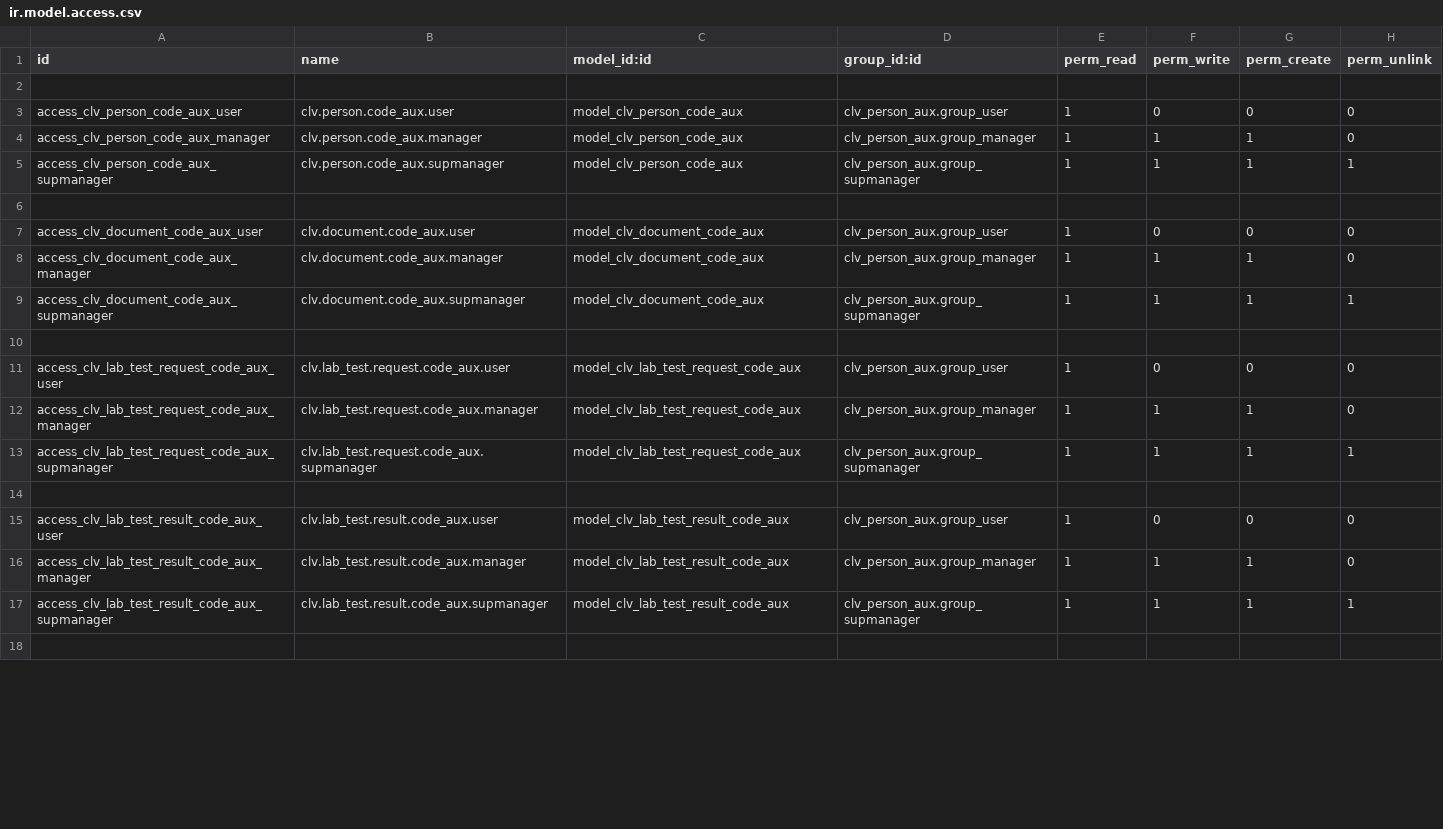
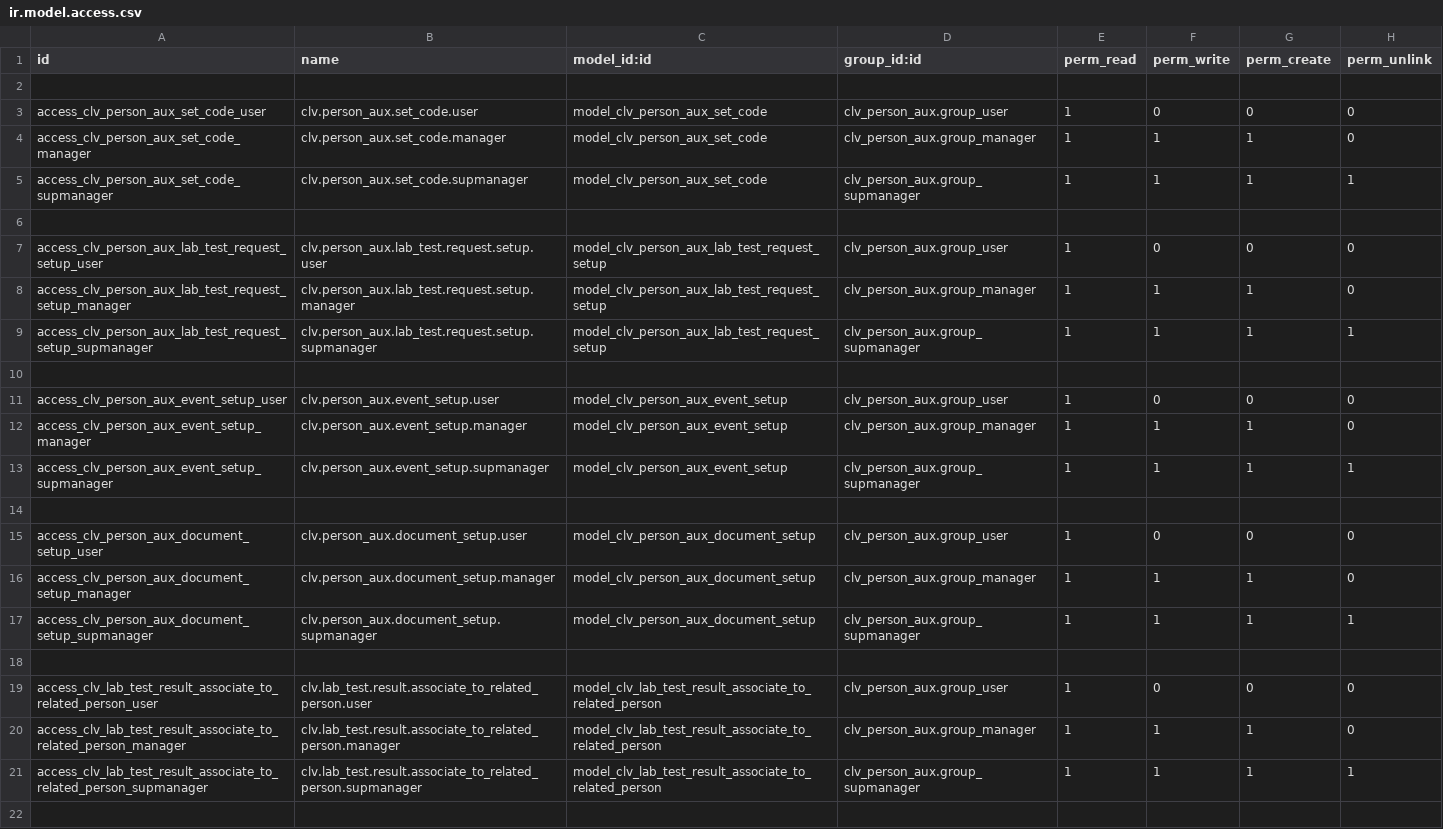
Before and after one commit to CLVsol/clvsol_odoo_addons_jcafb, a CSV file: clv_person_aux_jcafb/security/ir.model.access.csv, drawn as a sheet; only a part is shown; the diff covers the shown part only.

Commit message:
[REF] clv_person_aux_jcafb

```diff
--- a/clv_person_aux_jcafb/security/ir.model.access.csv
+++ b/clv_person_aux_jcafb/security/ir.model.access.csv
@@ -2,17 +2,21 @@ id,name,model_id:id,group_id:id,perm_read,perm_write,perm_create,perm_unlink
 
-access_clv_person_code_aux_user,clv.person.code_aux.user,model_clv_person_code_aux,clv_person_aux.group_user,1,0,0,0
-access_clv_person_code_aux_manager,clv.person.code_aux.manager,model_clv_person_code_aux,clv_person_aux.group_manager,1,1,1,0
-access_clv_person_code_aux_supmanager,clv.person.code_aux.supmanager,model_clv_person_code_aux,clv_person_aux.group_supmanager,1,1,1,1
+access_clv_person_aux_set_code_user,clv.person_aux.set_code.user,model_clv_person_aux_set_code,clv_person_aux.group_user,1,0,0,0
+access_clv_person_aux_set_code_manager,clv.person_aux.set_code.manager,model_clv_person_aux_set_code,clv_person_aux.group_manager,1,1,1,0
+access_clv_person_aux_set_code_supmanager,clv.person_aux.set_code.supmanager,model_clv_person_aux_set_code,clv_person_aux.group_supmanager,1,1,1,1
 
-access_clv_document_code_aux_user,clv.document.code_aux.user,model_clv_document_code_aux,clv_person_aux.group_user,1,0,0,0
-access_clv_document_code_aux_manager,clv.document.code_aux.manager,model_clv_document_code_aux,clv_person_aux.group_manager,1,1,1,0
-access_clv_document_code_aux_supmanager,clv.document.code_aux.supmanager,model_clv_document_code_aux,clv_person_aux.group_supmanager,1,1,1,1
+access_clv_person_aux_lab_test_request_setup_user,clv.person_aux.lab_test.request.setup.user,model_clv_person_aux_lab_test_request_setup,clv_person_aux.group_user,1,0,0,0
+access_clv_person_aux_lab_test_request_setup_manager,clv.person_aux.lab_test.request.setup.manager,model_clv_person_aux_lab_test_request_setup,clv_person_aux.group_manager,1,1,1,0
+access_clv_person_aux_lab_test_request_setup_supmanager,clv.person_aux.lab_test.request.setup.supmanager,model_clv_person_aux_lab_test_request_setup,clv_person_aux.group_supmanager,1,1,1,1
 
-access_clv_lab_test_request_code_aux_user,clv.lab_test.request.code_aux.user,model_clv_lab_test_request_code_aux,clv_person_aux.group_user,1,0,0,0
-access_clv_lab_test_request_code_aux_manager,clv.lab_test.request.code_aux.manager,model_clv_lab_test_request_code_aux,clv_person_aux.group_manager,1,1,1,0
-access_clv_lab_test_request_code_aux_supmanager,clv.lab_test.request.code_aux.supmanager,model_clv_lab_test_request_code_aux,clv_person_aux.group_supmanager,1,1,1,1
+access_clv_person_aux_event_setup_user,clv.person_aux.event_setup.user,model_clv_person_aux_event_setup,clv_person_aux.group_user,1,0,0,0
+access_clv_person_aux_event_setup_manager,clv.person_aux.event_setup.manager,model_clv_person_aux_event_setup,clv_person_aux.group_manager,1,1,1,0
+access_clv_person_aux_event_setup_supmanager,clv.person_aux.event_setup.supmanager,model_clv_person_aux_event_setup,clv_person_aux.group_supmanager,1,1,1,1
 
-access_clv_lab_test_result_code_aux_user,clv.lab_test.result.code_aux.user,model_clv_lab_test_result_code_aux,clv_person_aux.group_user,1,0,0,0
-access_clv_lab_test_result_code_aux_manager,clv.lab_test.result.code_aux.manager,model_clv_lab_test_result_code_aux,clv_person_aux.group_manager,1,1,1,0
-access_clv_lab_test_result_code_aux_supmanager,clv.lab_test.result.code_aux.supmanager,model_clv_lab_test_result_code_aux,clv_person_aux.group_supmanager,1,1,1,1
+access_clv_person_aux_document_setup_user,clv.person_aux.document_setup.user,model_clv_person_aux_document_setup,clv_person_aux.group_user,1,0,0,0
+access_clv_person_aux_document_setup_manager,clv.person_aux.document_setup.manager,model_clv_person_aux_document_setup,clv_person_aux.group_manager,1,1,1,0
+access_clv_person_aux_document_setup_supmanager,clv.person_aux.document_setup.supmanager,model_clv_person_aux_document_setup,clv_person_aux.group_supmanager,1,1,1,1
 
+access_clv_lab_test_result_associate_to_related_person_user,clv.lab_test.result.associate_to_related_person.user,model_clv_lab_test_result_associate_to_related_person,clv_person_aux.group_user,1,0,0,0
+access_clv_lab_test_result_associate_to_related_person_manager,clv.lab_test.result.associate_to_related_person.manager,model_clv_lab_test_result_associate_to_related_person,clv_person_aux.group_manager,1,1,1,0
+access_clv_lab_test_result_associate_to_related_person_supmanager,clv.lab_test.result.associate_to_related_person.supmanager,model_clv_lab_test_result_associate_to_related_person,clv_person_aux.group_supmanager,1,1,1,1
+
```
Also changed, not shown: 12 added rows and 9 edited cells elsewhere in this file, 10 other files.
